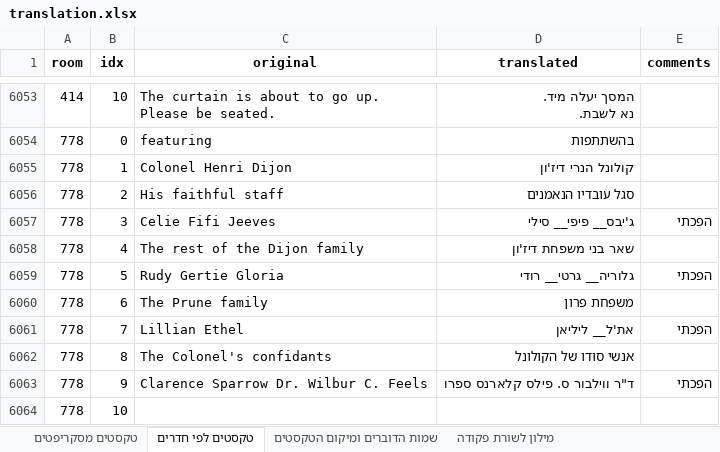
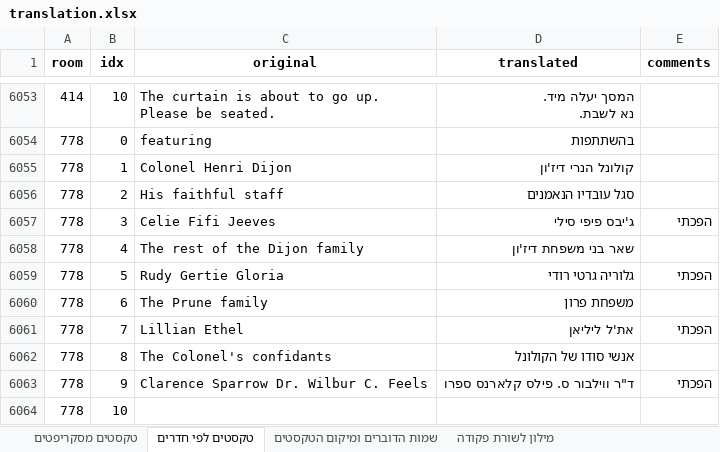
Before and after one commit to adventurebrew/HebrewAdventure, an Excel workbook: lb1/translation.xlsx, sheet טקסטים לפי חדרים, drawn as a sheet; only a part is shown, gaps mark what is left out; values as stored, in another font and other column widths than the file's, no borders; charts and pictures not drawn; the diff names each change by its address in the sheet, - before the commit and + after, or states it on an @@ line.

```diff
--- a/lb1/translation.xlsx (sheet טקסטים לפי חדרים)
+++ b/lb1/translation.xlsx (sheet טקסטים לפי חדרים)
-D6057 (translated): ג'יבס__ פיפי__ סילי
+D6057 (translated): ג'יבס פיפי סילי
-D6059 (translated): גלוריה__ גרטי__ רודי
+D6059 (translated): גלוריה גרטי רודי
-D6061 (translated): את'ל__ ליליאן
+D6061 (translated): את'ל ליליאן
```
Also changed, not shown: sheet מילון לשורת פקודה, 9 other files.
